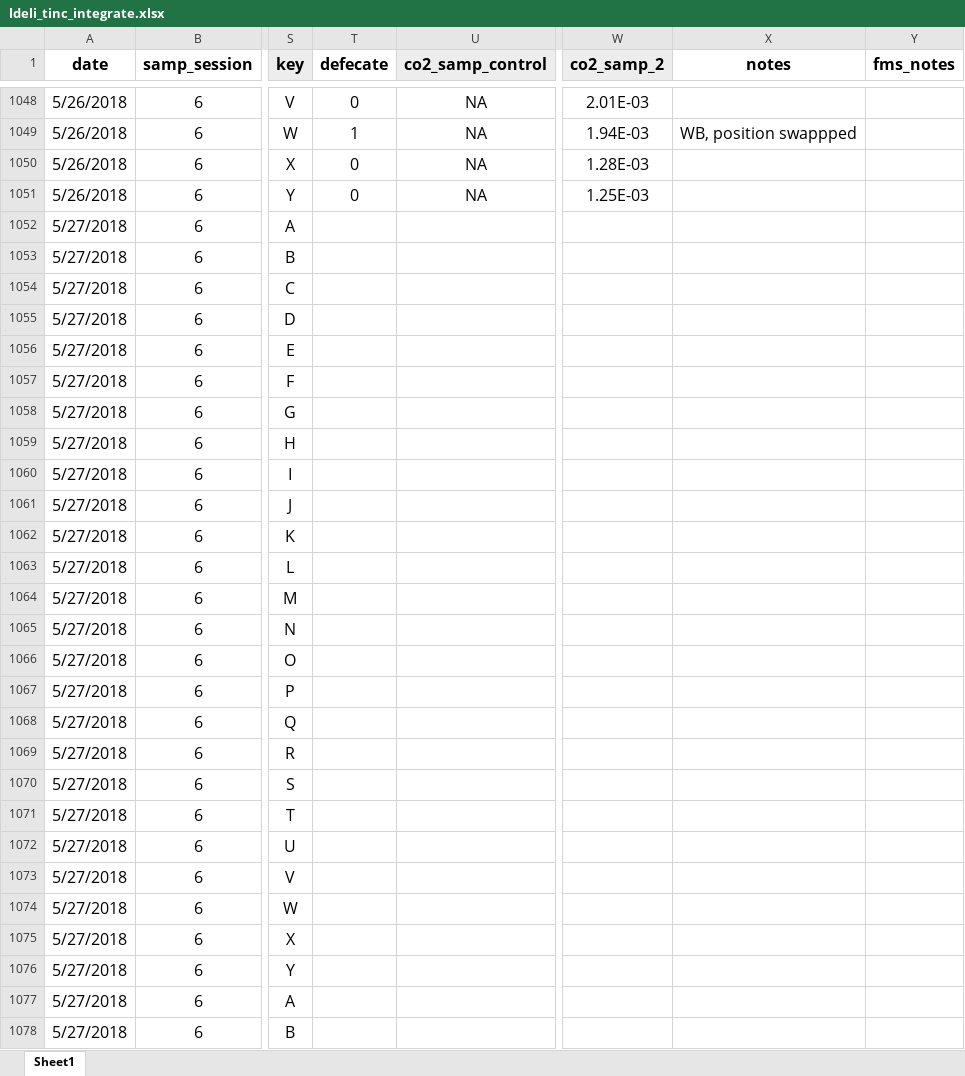
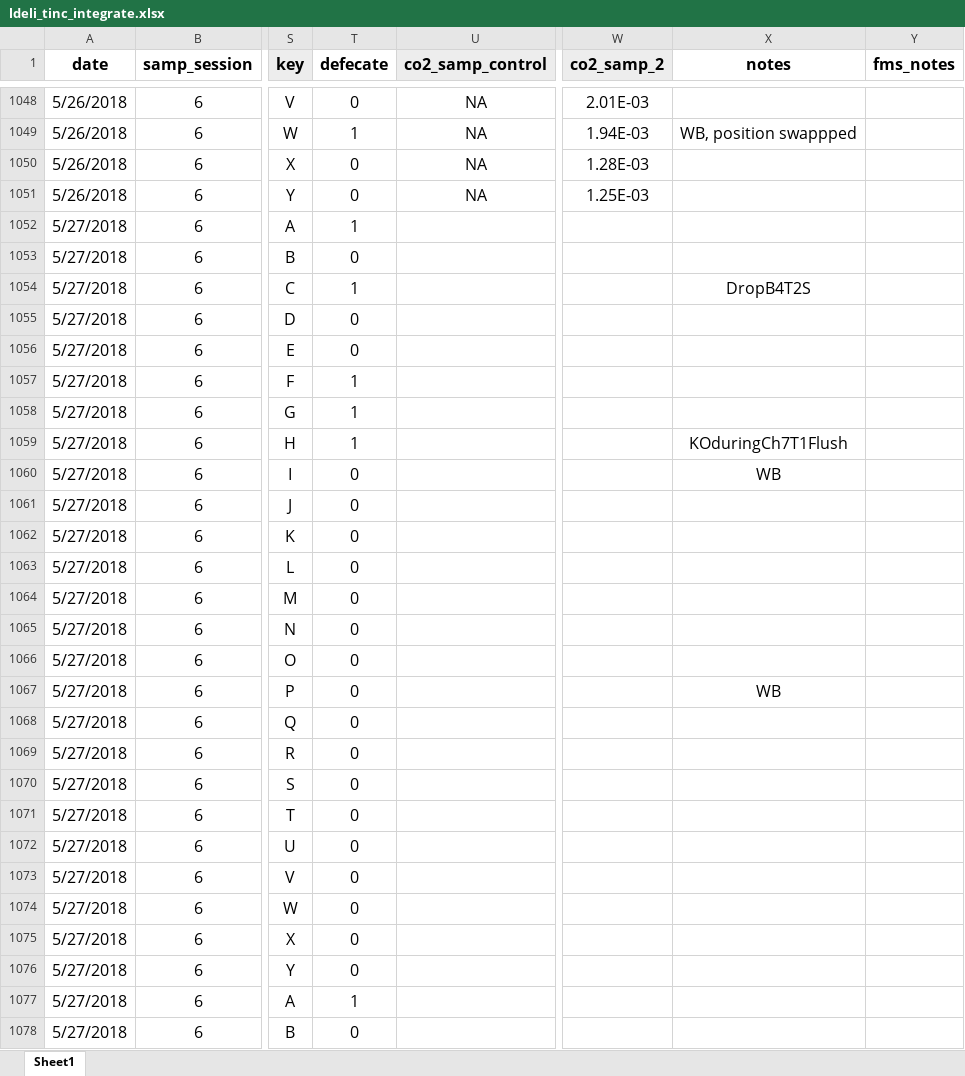
Before and after one commit to daniel1noble/deli_inc_metabTelo, an Excel workbook: data/curve_data/ldeli_tinc_integrate.xlsx, sheet Sheet1, drawn as a sheet; only a part is shown, gaps mark what is left out; values as stored, in another font and other column widths than the file's, no borders; conditional formats not drawn; the diff covers the shown part only; the diff names each change by its address in the sheet, - before the commit and + after, or states it on an @@ line.

Commit message:
added notes for B1_D2_27/5/2018

```diff
--- a/data/curve_data/ldeli_tinc_integrate.xlsx (sheet Sheet1)
+++ b/data/curve_data/ldeli_tinc_integrate.xlsx (sheet Sheet1)
-T1052 (defecate): (empty)
+T1052 (defecate): 1
-T1053 (defecate): (empty)
+T1053 (defecate): 0
-T1054 (defecate): (empty)
+T1054 (defecate): 1
-X1054 (notes): (empty)
+X1054 (notes): DropB4T2S
-T1055:T1056 (defecate): (empty)
+T1055:T1056 (defecate): 0
-T1057:T1059 (defecate): (empty)
+T1057:T1059 (defecate): 1
-X1059 (notes): (empty)
+X1059 (notes): KOduringCh7T1Flush
-T1060:T1076 (defecate): (empty)
+T1060:T1076 (defecate): 0
-X1060 (notes): (empty)
+X1060 (notes): WB
-X1067 (notes): (empty)
+X1067 (notes): WB
-T1077 (defecate): (empty)
+T1077 (defecate): 1
-T1078 (defecate): (empty)
+T1078 (defecate): 0
```
Also changed, not shown: 27 edited cells elsewhere in this sheet.
